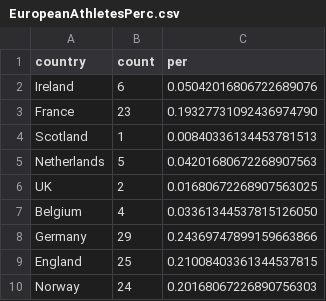
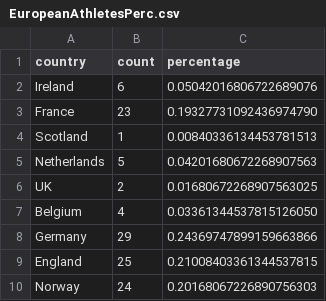
Before and after one commit to LWhiteF/LewisPortfolio, a CSV file: Powerlifting Sponsorships/EuropeanAthletesPerc.csv, drawn as a sheet.

Commit message:
Update EuropeanAthletesPerc.csv

```diff
--- a/Powerlifting Sponsorships/EuropeanAthletesPerc.csv
+++ b/Powerlifting Sponsorships/EuropeanAthletesPerc.csv
@@ -1,2 +1,2 @@
-"country","count","per"
+"country","count","percentage"
 "Ireland","6","0.05042016806722689076"
```
